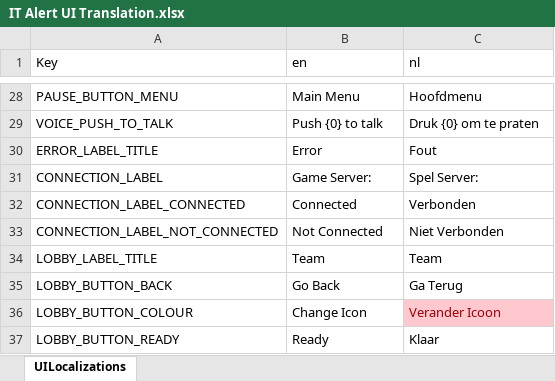
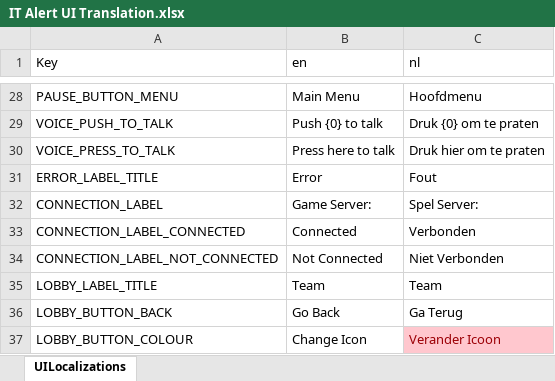
Before and after one commit to playgen/it-alert, an Excel workbook: Unity/Assets/Editor/Localization/IT Alert UI Translation.xlsx, sheet UILocalizations, drawn as a sheet; only a part is shown, gaps mark what is left out; the shorter side is filled out with more unchanged rows; values as stored, in another font and other column widths than the file's, no borders; the diff names each change by its address in the sheet, - before the commit and + after, or states it on an @@ line.

Commit message:
press here to talk for mobile localization added

```diff
--- a/Unity/Assets/Editor/Localization/IT Alert UI Translation.xlsx (sheet UILocalizations)
+++ b/Unity/Assets/Editor/Localization/IT Alert UI Translation.xlsx (sheet UILocalizations)
+row 30: VOICE_PRESS_TO_TALK | Press here to talk | Druk hier om te praten
```
Also changed, not shown: 3 other files.
